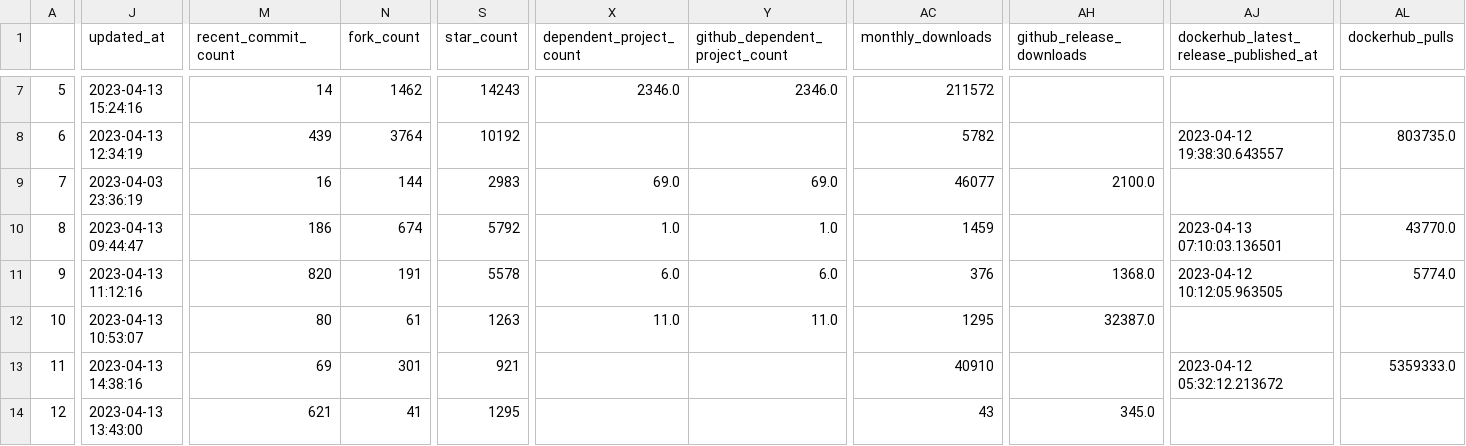
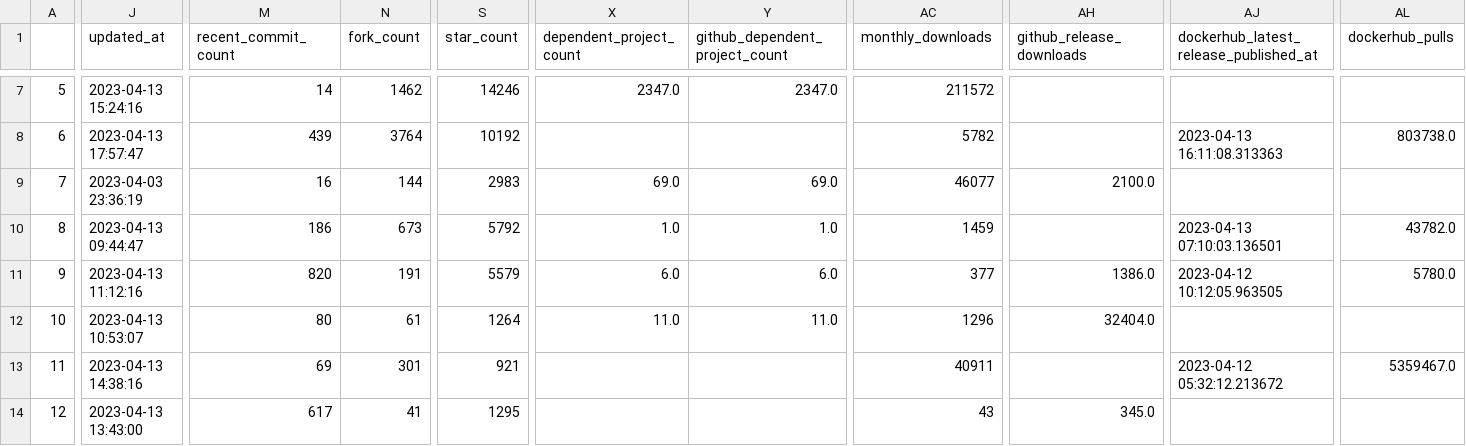
Before and after one commit to jruizaranguren/best-of-digital-identity, a CSV file: history/2023-04-13_projects.csv, drawn as a sheet; only a part is shown, gaps mark what is left out; the diff covers the shown part only; the diff names each change by its address in the sheet, - before the commit and + after, or states it on an @@ line.

```diff
--- a/history/2023-04-13_projects.csv
+++ b/history/2023-04-13_projects.csv
-S7 (star_count): 14243
+S7 (star_count): 14246
-X7 (dependent_project_count): 2346.0
+X7 (dependent_project_count): 2347.0
-Y7 (github_dependent_project_count): 2346.0
+Y7 (github_dependent_project_count): 2347.0
-J8 (updated_at): 2023-04-13 12:34:19
+J8 (updated_at): 2023-04-13 17:57:47
-AJ8: 2023-04-12 19:38:30.643557
+AJ8: 2023-04-13 16:11:08.313363
-AL8 (dockerhub_pulls): 803735.0
+AL8 (dockerhub_pulls): 803738.0
-N10 (fork_count): 674
+N10 (fork_count): 673
-AL10 (dockerhub_pulls): 43770.0
+AL10 (dockerhub_pulls): 43782.0
-S11 (star_count): 5578
+S11 (star_count): 5579
-AC11 (monthly_downloads): 376
+AC11 (monthly_downloads): 377
-AH11 (github_release_downloads): 1368.0
+AH11 (github_release_downloads): 1386.0
-AL11 (dockerhub_pulls): 5774.0
+AL11 (dockerhub_pulls): 5780.0
-S12 (star_count): 1263
+S12 (star_count): 1264
-AC12 (monthly_downloads): 1295
+AC12 (monthly_downloads): 1296
-AH12 (github_release_downloads): 32387.0
+AH12 (github_release_downloads): 32404.0
-AC13 (monthly_downloads): 40910
+AC13 (monthly_downloads): 40911
-AL13 (dockerhub_pulls): 5359333.0
+AL13 (dockerhub_pulls): 5359467.0
-M14 (recent_commit_count): 621
+M14 (recent_commit_count): 617
```
Also changed, not shown: 30 edited cells elsewhere in this file, 1 other file.
